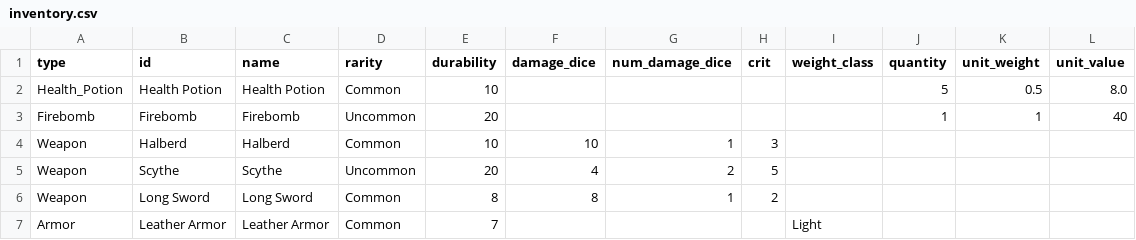
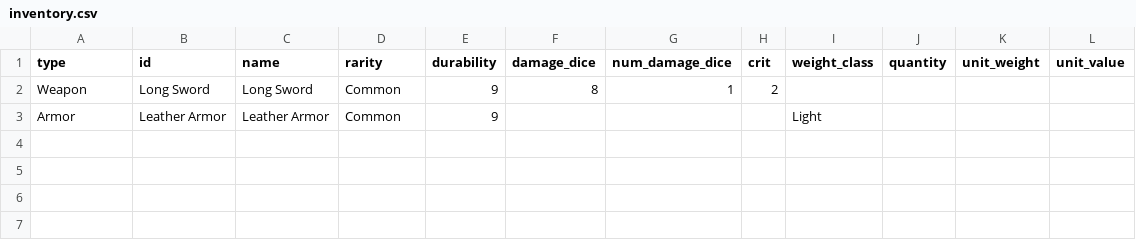
Before and after one commit to mrollinswaterman/dungeon_text, a CSV file: inventory.csv, drawn as a sheet.

```diff
--- a/inventory.csv
+++ b/inventory.csv
@@ -1,7 +1,3 @@
 type,id,name,rarity,durability,damage_dice,num_damage_dice,crit,weight_class,quantity,unit_weight,unit_value
-Health_Potion,Health Potion,Health Potion,Common,10,,,,,5,0.5,8.0
-Firebomb,Firebomb,Firebomb,Uncommon,20,,,,,1,1,40
-Weapon,Halberd,Halberd,Common,10,10,1,3,,,,
-Weapon,Scythe,Scythe,Uncommon,20,4,2,5,,,,
-Weapon,Long Sword,Long Sword,Common,8,8,1,2,,,,
-Armor,Leather Armor,Leather Armor,Common,7,,,,Light,,,
+Weapon,Long Sword,Long Sword,Common,9,8,1,2,,,,
+Armor,Leather Armor,Leather Armor,Common,9,,,,Light,,,
```
Also changed, not shown: 7 other files.
